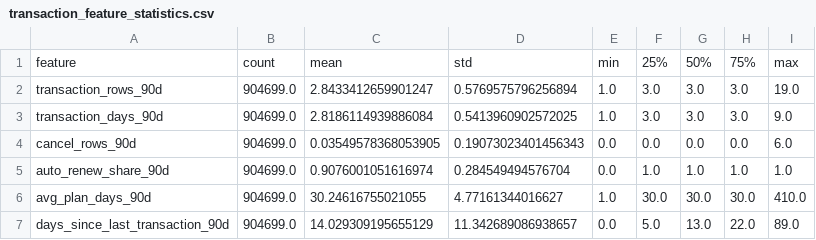
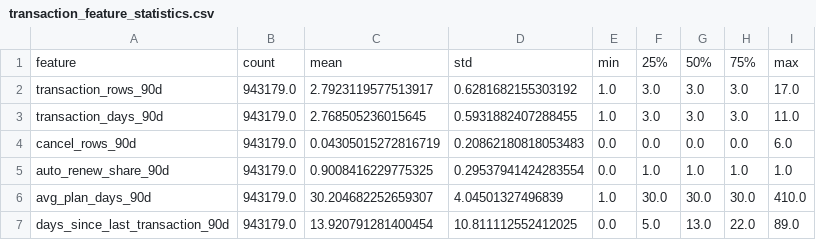
Before and after one commit to BXU69/kkbox-churn-prediction, a CSV file: reports/transaction_feature_statistics.csv, drawn as a sheet.

```diff
--- a/reports/transaction_feature_statistics.csv
+++ b/reports/transaction_feature_statistics.csv
@@ -1,7 +1,7 @@
 feature,count,mean,std,min,25%,50%,75%,max
-transaction_rows_90d,904699.0,2.8433412659901247,0.5769575796256894,1.0,3.0,3.0,3.0,19.0
-transaction_days_90d,904699.0,2.8186114939886084,0.5413960902572025,1.0,3.0,3.0,3.0,9.0
-cancel_rows_90d,904699.0,0.03549578368053905,0.19073023401456343,0.0,0.0,0.0,0.0,6.0
-auto_renew_share_90d,904699.0,0.9076001051616974,0.284549494576704,0.0,1.0,1.0,1.0,1.0
-avg_plan_days_90d,904699.0,30.24616755021055,4.77161344016627,1.0,30.0,30.0,30.0,410.0
-days_since_last_transaction_90d,904699.0,14.029309195655129,11.342689086938657,0.0,5.0,13.0,22.0,89.0
+transaction_rows_90d,943179.0,2.7923119577513917,0.6281682155303192,1.0,3.0,3.0,3.0,17.0
+transaction_days_90d,943179.0,2.768505236015645,0.5931882407288455,1.0,3.0,3.0,3.0,11.0
+cancel_rows_90d,943179.0,0.04305015272816719,0.20862180818053483,0.0,0.0,0.0,0.0,6.0
+auto_renew_share_90d,943179.0,0.9008416229775325,0.29537941424283554,0.0,1.0,1.0,1.0,1.0
+avg_plan_days_90d,943179.0,30.204682252659307,4.04501327496839,1.0,30.0,30.0,30.0,410.0
+days_since_last_transaction_90d,943179.0,13.920791281400454,10.811112552412025,0.0,5.0,13.0,22.0,89.0
```
Also changed, not shown: 8 other files.
